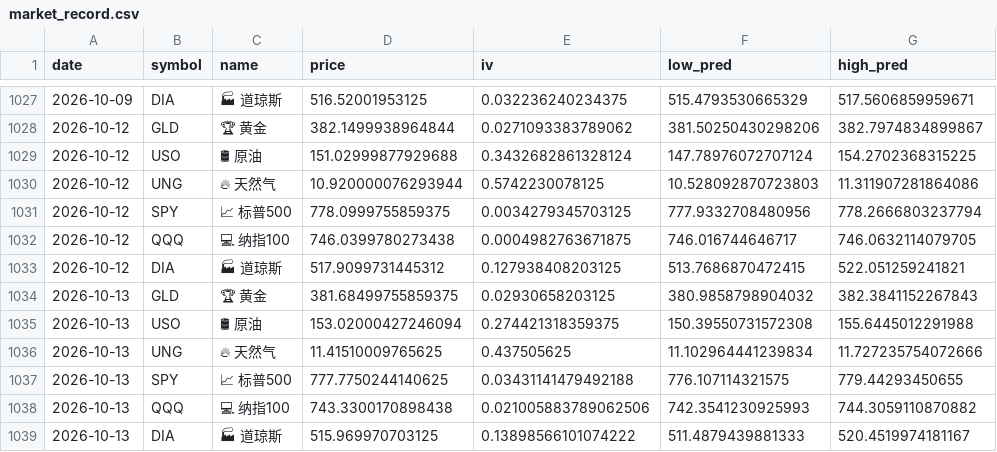
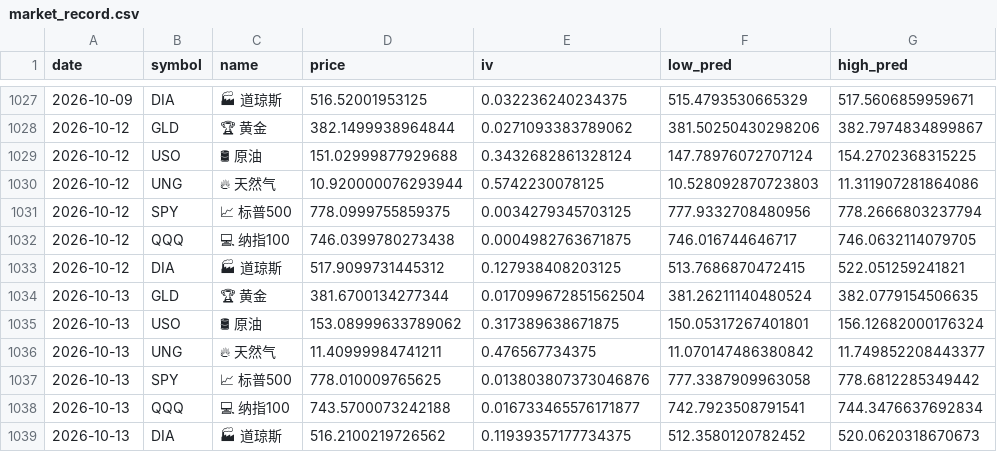
Before and after one commit to dancai1024/dancaidaily-market-Databot, a CSV file: market_record.csv, drawn as a sheet; only a part is shown, gaps mark what is left out; the diff names each change by its address in the sheet, - before the commit and + after, or states it on an @@ line.

```diff
--- a/market_record.csv
+++ b/market_record.csv
-D1034 (price): 381.68499755859375
+D1034 (price): 381.6700134277344
-E1034 (iv): 0.02930658203125
+E1034 (iv): 0.017099672851562504
-F1034 (low_pred): 380.9858798904032
+F1034 (low_pred): 381.26211140480524
-G1034 (high_pred): 382.3841152267843
+G1034 (high_pred): 382.0779154506635
-D1035 (price): 153.02000427246094
+D1035 (price): 153.08999633789062
-E1035 (iv): 0.274421318359375
+E1035 (iv): 0.317389638671875
-F1035 (low_pred): 150.39550731572308
+F1035 (low_pred): 150.05317267401801
-G1035 (high_pred): 155.6445012291988
+G1035 (high_pred): 156.12682000176324
-D1036 (price): 11.41510009765625
+D1036 (price): 11.40999984741211
-E1036 (iv): 0.437505625
+E1036 (iv): 0.476567734375
-F1036 (low_pred): 11.102964441239834
+F1036 (low_pred): 11.070147486380842
-G1036 (high_pred): 11.727235754072666
+G1036 (high_pred): 11.749852208443377
-D1037 (price): 777.7750244140625
+D1037 (price): 778.010009765625
-E1037 (iv): 0.03431141479492188
+E1037 (iv): 0.013803807373046876
-F1037 (low_pred): 776.107114321575
+F1037 (low_pred): 777.3387909963058
-G1037 (high_pred): 779.44293450655
+G1037 (high_pred): 778.6812285349442
-D1038 (price): 743.3300170898438
+D1038 (price): 743.5700073242188
-E1038 (iv): 0.021005883789062506
+E1038 (iv): 0.016733465576171877
-F1038 (low_pred): 742.3541230925993
+F1038 (low_pred): 742.7923508791541
-G1038 (high_pred): 744.3059110870882
+G1038 (high_pred): 744.3476637692834
-D1039 (price): 515.969970703125
+D1039 (price): 516.2100219726562
-E1039 (iv): 0.13898566101074222
+E1039 (iv): 0.11939357177734375
-F1039 (low_pred): 511.4879439881333
+F1039 (low_pred): 512.3580120782452
-G1039 (high_pred): 520.4519974181167
+G1039 (high_pred): 520.0620318670673
```
